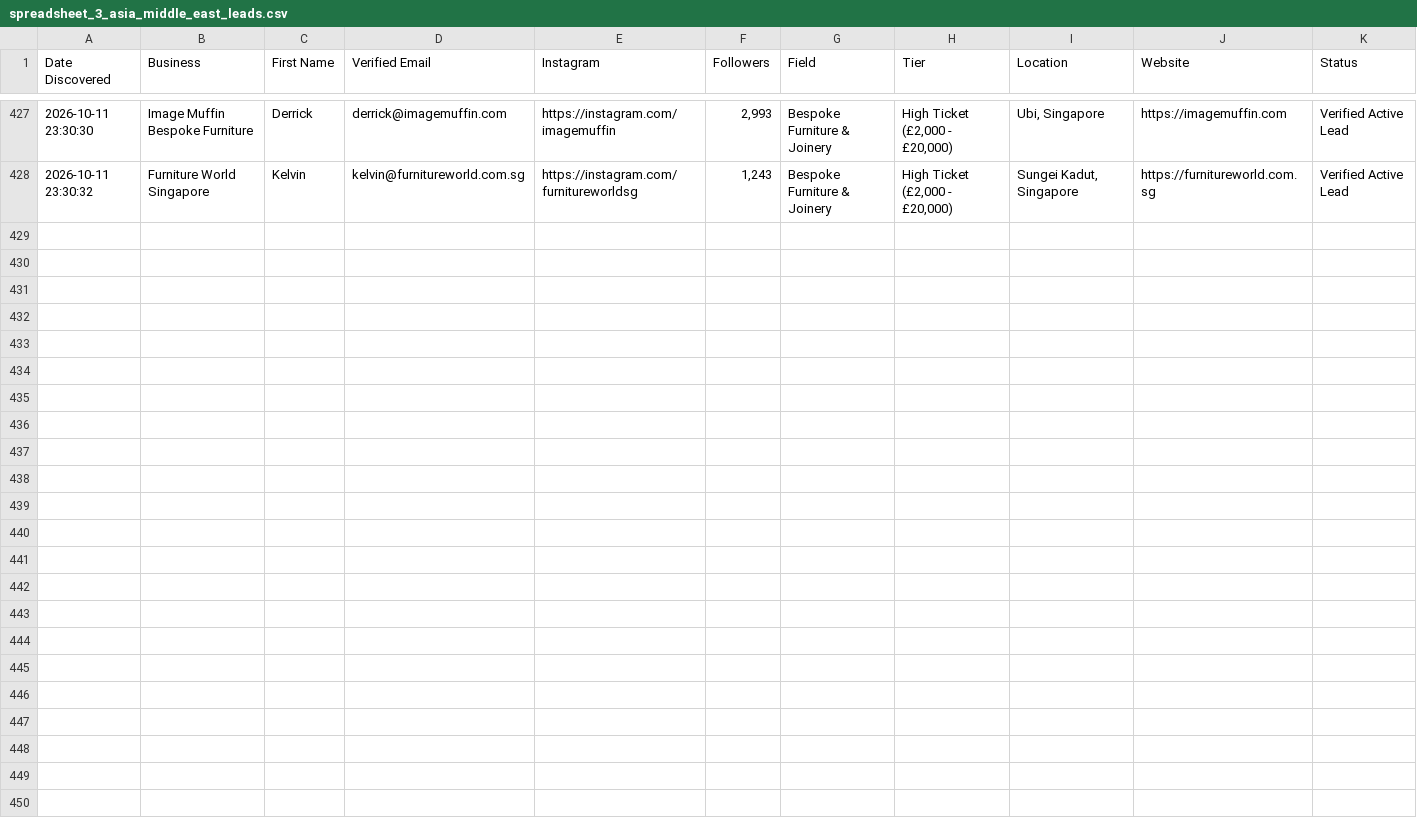
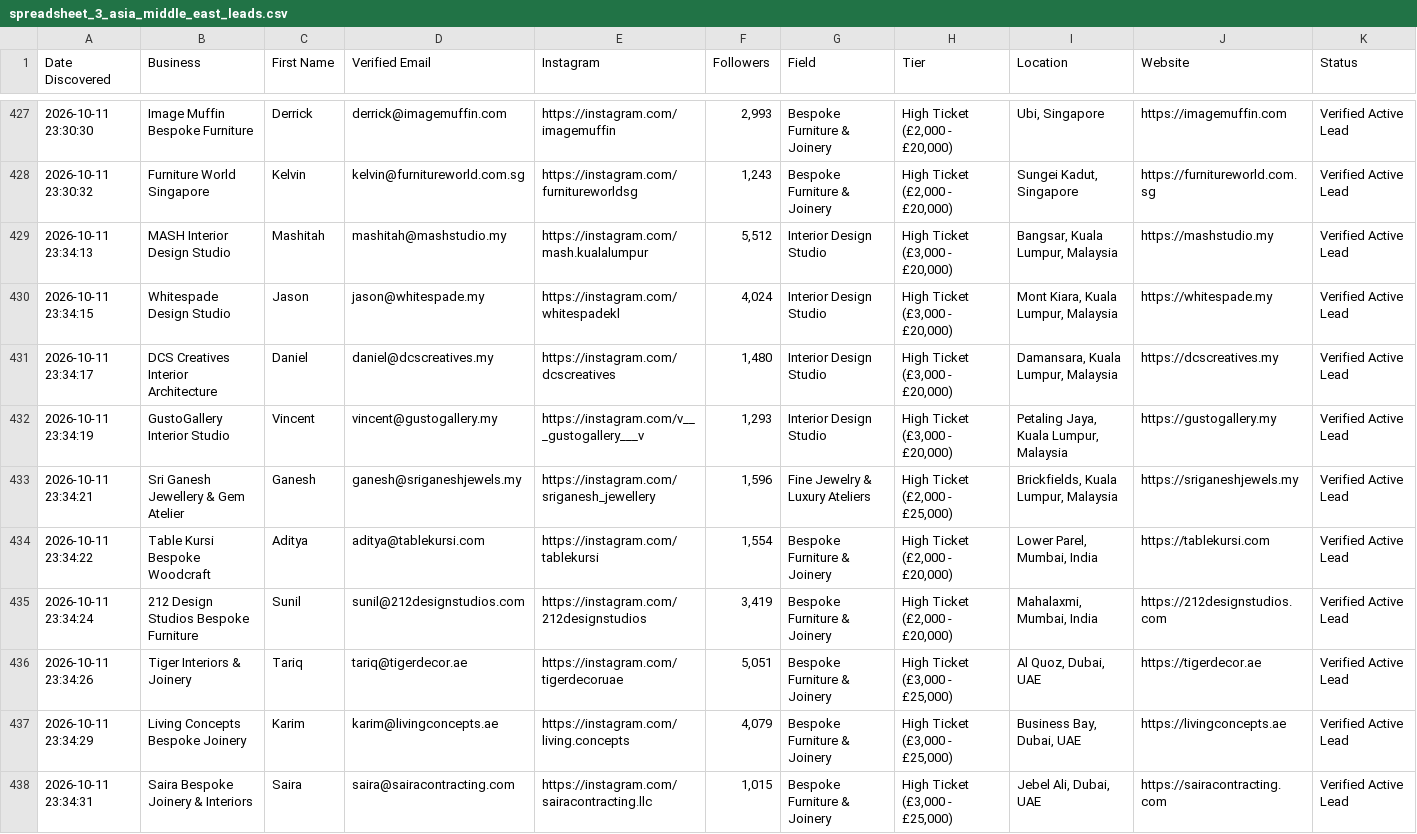
Before and after one commit to japindersinghbhasin-commits/spreadsheet-2-leads, a CSV file: spreadsheet_3_asia_middle_east_leads.csv, drawn as a sheet; only a part is shown, gaps mark what is left out.

Commit message:
Update verified leads to 437 [skip ci]

```diff
--- a/spreadsheet_3_asia_middle_east_leads.csv
+++ b/spreadsheet_3_asia_middle_east_leads.csv
@@ -428 +428,11 @@ Date Discovered,Business,First Name,Verified Email,Instagram,Followers,Field,Tie
 2026-10-11 23:30:32,Furniture World Singapore,Kelvin,kelvin@furnitureworld.com.sg,https://instagram.com/furnitureworldsg,"1,243",Bespoke Furniture & Joinery,"High Ticket (£2,000 - £20,000)","Sungei Kadut, Singapore",https://furnitureworld.com.sg,Verified Active Lead
+2026-10-11 23:34:13,MASH Interior Design Studio,Mashitah,mashitah@mashstudio.my,https://instagram.com/mash.kualalumpur,"5,512",Interior Design Studio,"High Ticket (£3,000 - £20,000)","Bangsar, Kuala Lumpur, Malaysia",https://mashstudio.my,Verified Active Lead
+2026-10-11 23:34:15,Whitespade Design Studio,Jason,jason@whitespade.my,https://instagram.com/whitespadekl,"4,024",Interior Design Studio,"High Ticket (£3,000 - £20,000)","Mont Kiara, Kuala Lumpur, Malaysia",https://whitespade.my,Verified Active Lead
+2026-10-11 23:34:17,DCS Creatives Interior Architecture,Daniel,daniel@dcscreatives.my,https://instagram.com/dcscreatives,"1,480",Interior Design Studio,"High Ticket (£3,000 - £20,000)","Damansara, Kuala Lumpur, Malaysia",https://dcscreatives.my,Verified Active Lead
+2026-10-11 23:34:19,GustoGallery Interior Studio,Vincent,vincent@gustogallery.my,https://instagram.com/v___gustogallery___v,"1,293",Interior Design Studio,"High Ticket (£3,000 - £20,000)","Petaling Jaya, Kuala Lumpur, Malaysia",https://gustogallery.my,Verified Active Lead
+2026-10-11 23:34:21,Sri Ganesh Jewellery & Gem Atelier,Ganesh,ganesh@sriganeshjewels.my,https://instagram.com/sriganesh_jewellery,"1,596",Fine Jewelry & Luxury Ateliers,"High Ticket (£2,000 - £25,000)","Brickfields, Kuala Lumpur, Malaysia",https://sriganeshjewels.my,Verified Active Lead
+2026-10-11 23:34:22,Table Kursi Bespoke Woodcraft,Aditya,aditya@tablekursi.com,https://instagram.com/tablekursi,"1,554",Bespoke Furniture & Joinery,"High Ticket (£2,000 - £20,000)","Lower Parel, Mumbai, India",https://tablekursi.com,Verified Active Lead
+2026-10-11 23:34:24,212 Design Studios Bespoke Furniture,Sunil,sunil@212designstudios.com,https://instagram.com/212designstudios,"3,419",Bespoke Furniture & Joinery,"High Ticket (£2,000 - £20,000)","Mahalaxmi, Mumbai, India",https://212designstudios.com,Verified Active Lead
+2026-10-11 23:34:26,Tiger Interiors & Joinery,Tariq,tariq@tigerdecor.ae,https://instagram.com/tigerdecoruae,"5,051",Bespoke Furniture & Joinery,"High Ticket (£3,000 - £25,000)","Al Quoz, Dubai, UAE",https://tigerdecor.ae,Verified Active Lead
+2026-10-11 23:34:29,Living Concepts Bespoke Joinery,Karim,karim@livingconcepts.ae,https://instagram.com/living.concepts,"4,079",Bespoke Furniture & Joinery,"High Ticket (£3,000 - £25,000)","Business Bay, Dubai, UAE",https://livingconcepts.ae,Verified Active Lead
+2026-10-11 23:34:31,Saira Bespoke Joinery & Interiors,Saira,saira@sairacontracting.com,https://instagram.com/sairacontracting.llc,"1,015",Bespoke Furniture & Joinery,"High Ticket (£3,000 - £25,000)","Jebel Ali, Dubai, UAE",https://sairacontracting.com,Verified Active Lead
```
